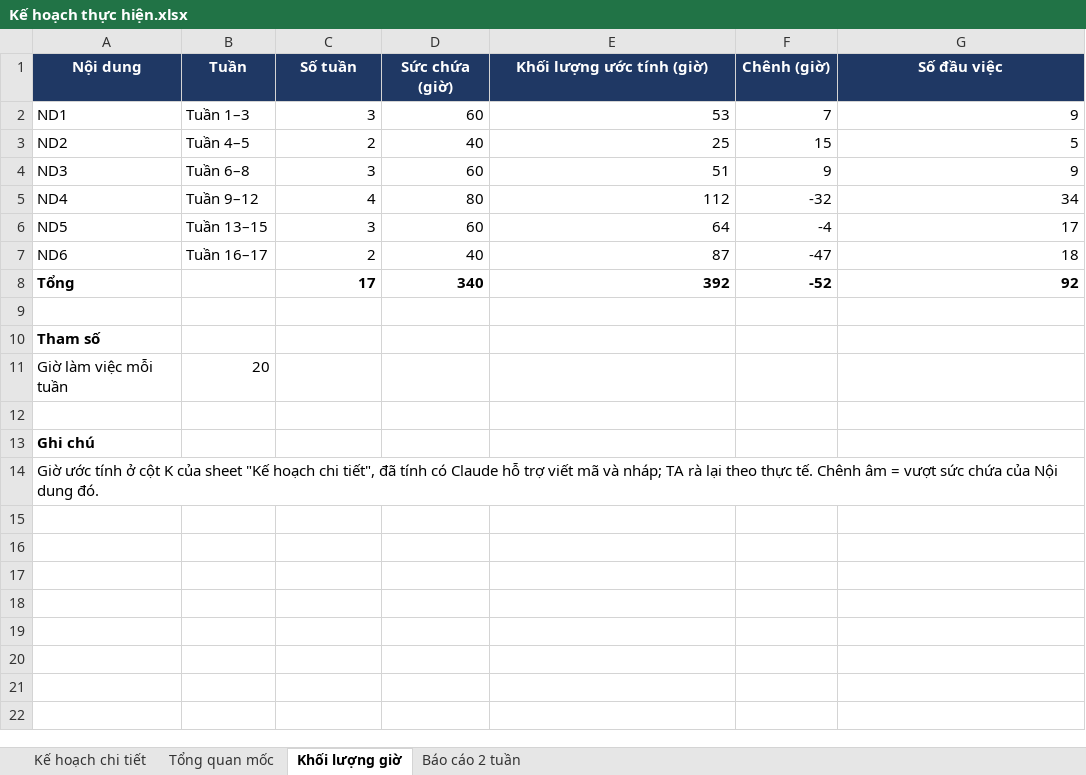
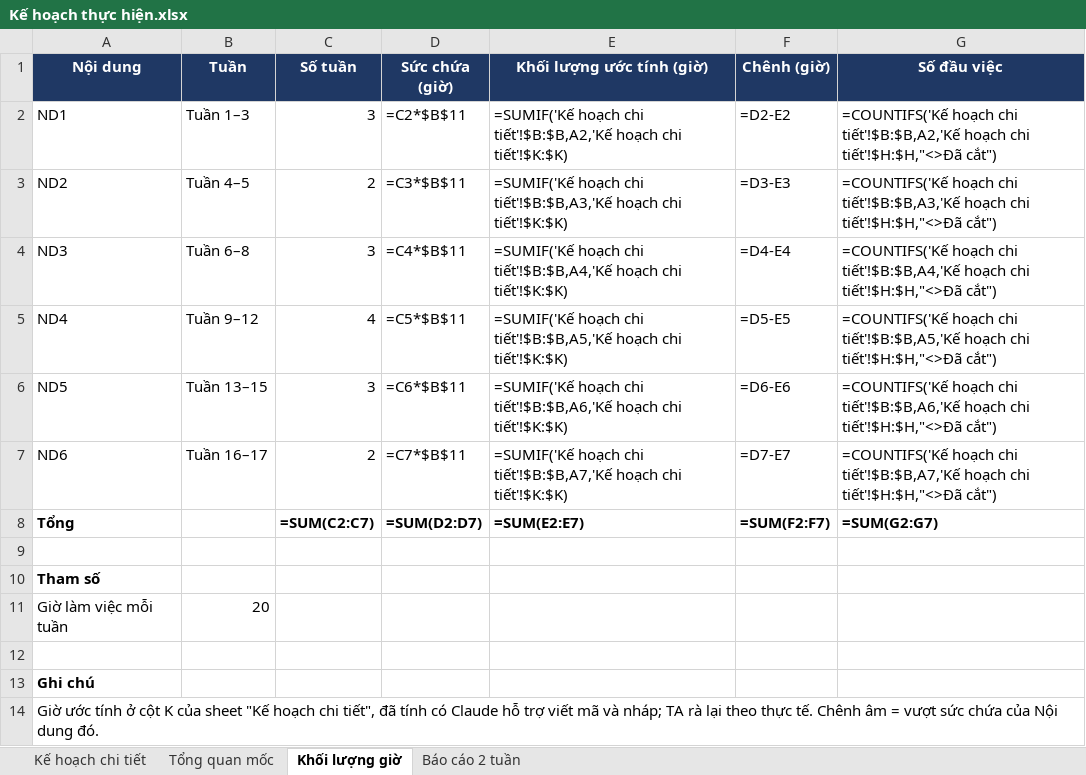
Before and after one commit to anhkieuthanh/final-thesis-docs, an Excel workbook: Kế hoạch thực hiện.xlsx, sheet Khối lượng giờ, drawn as a sheet; values as stored, in another font and other column widths than the file's, no borders; formulas without a stored value are shown as written; the diff names each change by its address in the sheet, - before the commit and + after, or states it on an @@ line.

```diff
--- a/Kế hoạch thực hiện.xlsx (sheet Khối lượng giờ)
+++ b/Kế hoạch thực hiện.xlsx (sheet Khối lượng giờ)
-D2 (Sức chứa (giờ)): 60
+D2 (Sức chứa (giờ)): =C2*$B$11
-E2 (Khối lượng ước tính (giờ)): 53
+E2 (Khối lượng ước tính (giờ)): =SUMIF('Kế hoạch chi tiết'!$B:$B,A2,'Kế hoạch chi tiết'!$K:$K)
-F2 (Chênh (giờ)): 7
+F2 (Chênh (giờ)): =D2-E2
-G2 (Số đầu việc): 9
+G2 (Số đầu việc): =COUNTIFS('Kế hoạch chi tiết'!$B:$B,A2,'Kế hoạch chi tiết'!$H:$H,"<>Đã cắt")
-D3 (Sức chứa (giờ)): 40
+D3 (Sức chứa (giờ)): =C3*$B$11
-E3 (Khối lượng ước tính (giờ)): 25
+E3 (Khối lượng ước tính (giờ)): =SUMIF('Kế hoạch chi tiết'!$B:$B,A3,'Kế hoạch chi tiết'!$K:$K)
-F3 (Chênh (giờ)): 15
+F3 (Chênh (giờ)): =D3-E3
-G3 (Số đầu việc): 5
+G3 (Số đầu việc): =COUNTIFS('Kế hoạch chi tiết'!$B:$B,A3,'Kế hoạch chi tiết'!$H:$H,"<>Đã cắt")
-D4 (Sức chứa (giờ)): 60
+D4 (Sức chứa (giờ)): =C4*$B$11
-E4 (Khối lượng ước tính (giờ)): 51
+E4 (Khối lượng ước tính (giờ)): =SUMIF('Kế hoạch chi tiết'!$B:$B,A4,'Kế hoạch chi tiết'!$K:$K)
-F4 (Chênh (giờ)): 9
+F4 (Chênh (giờ)): =D4-E4
-G4 (Số đầu việc): 9
+G4 (Số đầu việc): =COUNTIFS('Kế hoạch chi tiết'!$B:$B,A4,'Kế hoạch chi tiết'!$H:$H,"<>Đã cắt")
-D5 (Sức chứa (giờ)): 80
+D5 (Sức chứa (giờ)): =C5*$B$11
-E5 (Khối lượng ước tính (giờ)): 112
+E5 (Khối lượng ước tính (giờ)): =SUMIF('Kế hoạch chi tiết'!$B:$B,A5,'Kế hoạch chi tiết'!$K:$K)
-F5 (Chênh (giờ)): -32
+F5 (Chênh (giờ)): =D5-E5
-G5 (Số đầu việc): 34
+G5 (Số đầu việc): =COUNTIFS('Kế hoạch chi tiết'!$B:$B,A5,'Kế hoạch chi tiết'!$H:$H,"<>Đã cắt")
-D6 (Sức chứa (giờ)): 60
+D6 (Sức chứa (giờ)): =C6*$B$11
-E6 (Khối lượng ước tính (giờ)): 64
+E6 (Khối lượng ước tính (giờ)): =SUMIF('Kế hoạch chi tiết'!$B:$B,A6,'Kế hoạch chi tiết'!$K:$K)
-F6 (Chênh (giờ)): -4
+F6 (Chênh (giờ)): =D6-E6
-G6 (Số đầu việc): 17
+G6 (Số đầu việc): =COUNTIFS('Kế hoạch chi tiết'!$B:$B,A6,'Kế hoạch chi tiết'!$H:$H,"<>Đã cắt")
-D7 (Sức chứa (giờ)): 40
+D7 (Sức chứa (giờ)): =C7*$B$11
-E7 (Khối lượng ước tính (giờ)): 87
+E7 (Khối lượng ước tính (giờ)): =SUMIF('Kế hoạch chi tiết'!$B:$B,A7,'Kế hoạch chi tiết'!$K:$K)
-F7 (Chênh (giờ)): -47
+F7 (Chênh (giờ)): =D7-E7
-G7 (Số đầu việc): 18
+G7 (Số đầu việc): =COUNTIFS('Kế hoạch chi tiết'!$B:$B,A7,'Kế hoạch chi tiết'!$H:$H,"<>Đã cắt")
-C8 (Số tuần): 17
+C8 (Số tuần): =SUM(C2:C7)
-D8 (Sức chứa (giờ)): 340
+D8 (Sức chứa (giờ)): =SUM(D2:D7)
-E8 (Khối lượng ước tính (giờ)): 392
+E8 (Khối lượng ước tính (giờ)): =SUM(E2:E7)
-F8 (Chênh (giờ)): -52
+F8 (Chênh (giờ)): =SUM(F2:F7)
-G8 (Số đầu việc): 92
+G8 (Số đầu việc): =SUM(G2:G7)
```
Also changed, not shown: sheet Kế hoạch chi tiết, 4 other files.
